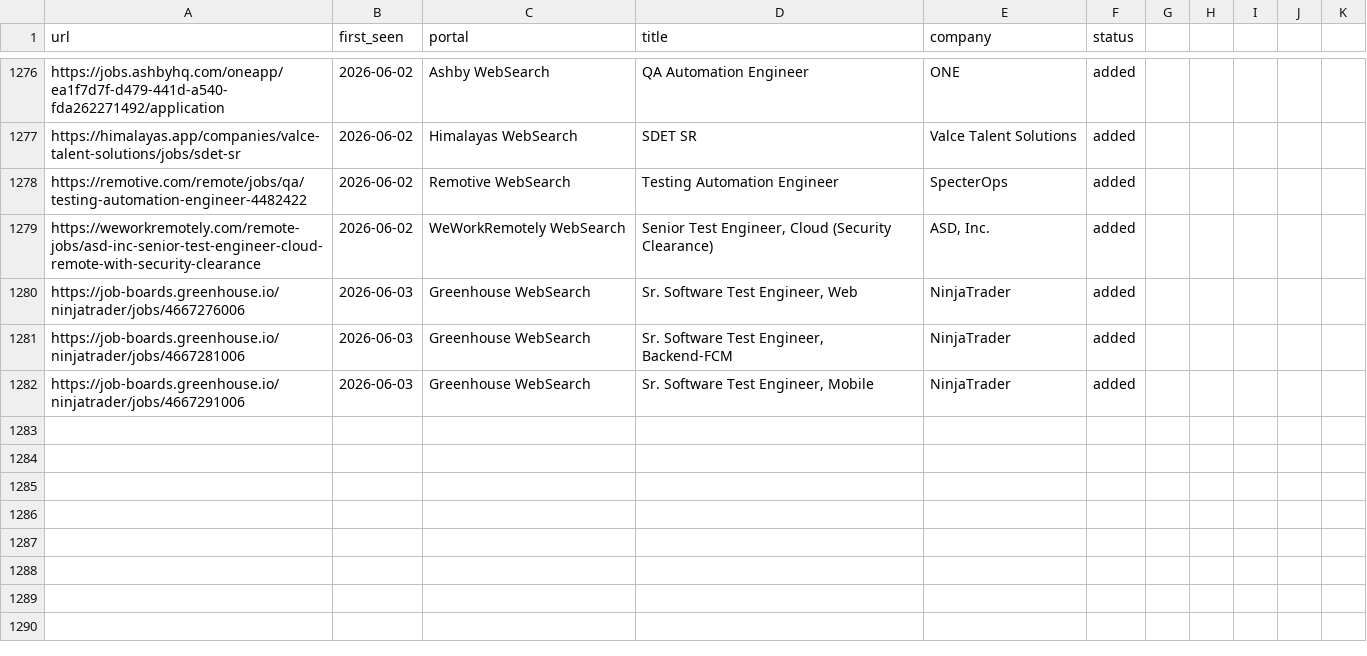
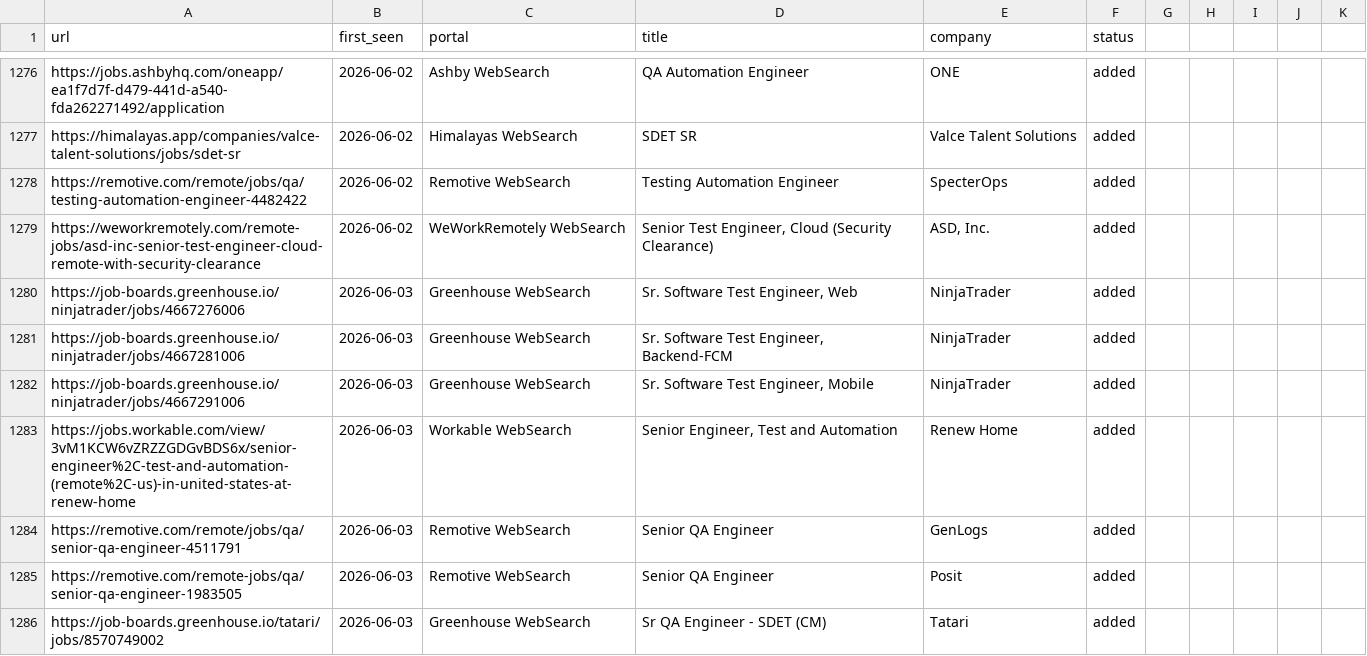
Before and after one commit to ahmets34/career-ops, a TSV file: data/scan-history.tsv, drawn as a sheet; only a part is shown, gaps mark what is left out; the diff names each change by its address in the sheet, - before the commit and + after, or states it on an @@ line.

Commit message:
scan: websearch 2026-06-03 13:02 EDT - 4 new offers
Renew Home, GenLogs, Posit, Tatari (Sr QA - SDET CM). All US remote confirmed.

```diff
--- a/data/scan-history.tsv
+++ b/data/scan-history.tsv
+row 1283: https://jobs.workable.com/view/3vM1KCW6vZRZZGDGvBDS6x/senior-engineer%2C-test-and-automation-(remote%2C-us)-in-united-states-at-renew-home | 2026-06-03 | Workable WebSearch | Senior Engineer, Test and Automation | Renew Home | added
+row 1284: https://remotive.com/remote/jobs/qa/senior-qa-engineer-4511791 | 2026-06-03 | Remotive WebSearch | Senior QA Engineer | GenLogs | added
+row 1285: https://remotive.com/remote-jobs/qa/senior-qa-engineer-1983505 | 2026-06-03 | Remotive WebSearch | Senior QA Engineer | Posit | added
+row 1286: https://job-boards.greenhouse.io/tatari/jobs/8570749002 | 2026-06-03 | Greenhouse WebSearch | Sr QA Engineer - SDET (CM) | Tatari | added
```
Also changed, not shown: 1 other file.
